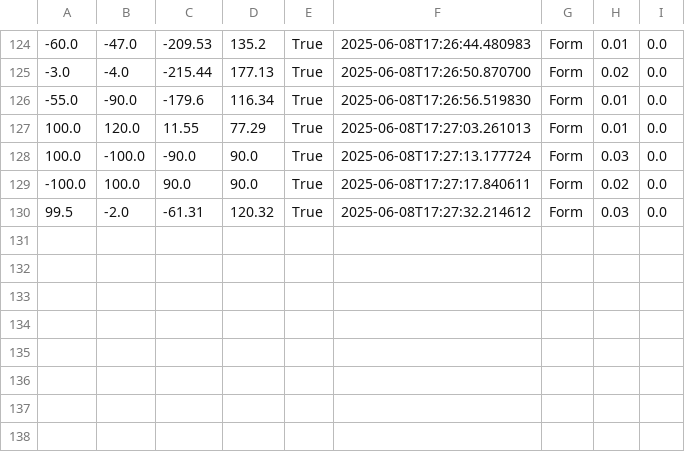
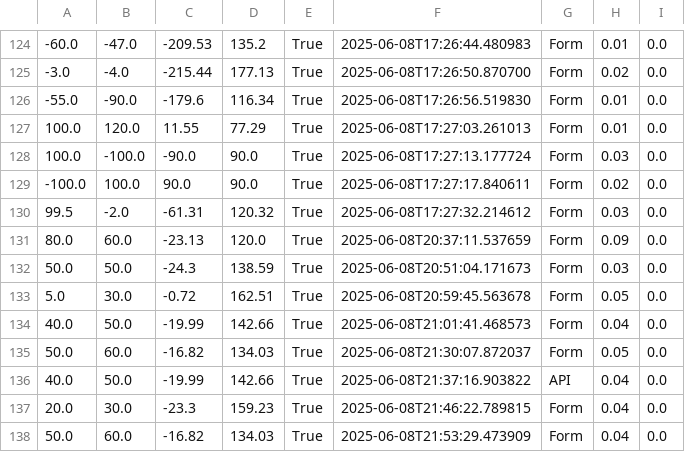
Before and after one commit to aliifathi/robotic-arm-simulator, a CSV file: results.csv, drawn as a sheet; only a part is shown, gaps mark what is left out; the diff names each change by its address in the sheet, - before the commit and + after, or states it on an @@ line.

```diff
--- a/results.csv
+++ b/results.csv
+row 131: 80.0 | 60.0 | -23.13 | 120.0 | True | 2025-06-08T20:37:11.537659 | Form | 0.09 | 0.0
+row 132: 50.0 | 50.0 | -24.3 | 138.59 | True | 2025-06-08T20:51:04.171673 | Form | 0.03 | 0.0
+row 133: 5.0 | 30.0 | -0.72 | 162.51 | True | 2025-06-08T20:59:45.563678 | Form | 0.05 | 0.0
+row 134: 40.0 | 50.0 | -19.99 | 142.66 | True | 2025-06-08T21:01:41.468573 | Form | 0.04 | 0.0
+row 135: 50.0 | 60.0 | -16.82 | 134.03 | True | 2025-06-08T21:30:07.872037 | Form | 0.05 | 0.0
+row 136: 40.0 | 50.0 | -19.99 | 142.66 | True | 2025-06-08T21:37:16.903822 | API | 0.04 | 0.0
+row 137: 20.0 | 30.0 | -23.3 | 159.23 | True | 2025-06-08T21:46:22.789815 | Form | 0.04 | 0.0
+row 138: 50.0 | 60.0 | -16.82 | 134.03 | True | 2025-06-08T21:53:29.473909 | Form | 0.04 | 0.0
```
Also changed, not shown: 9 other files.
